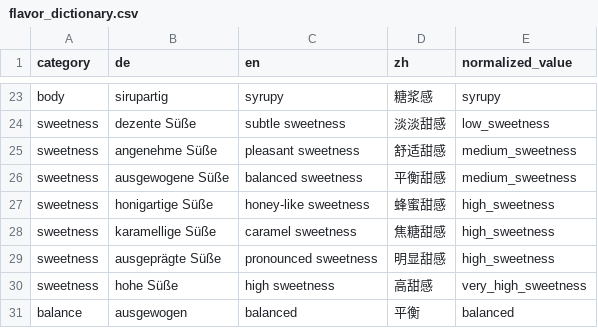
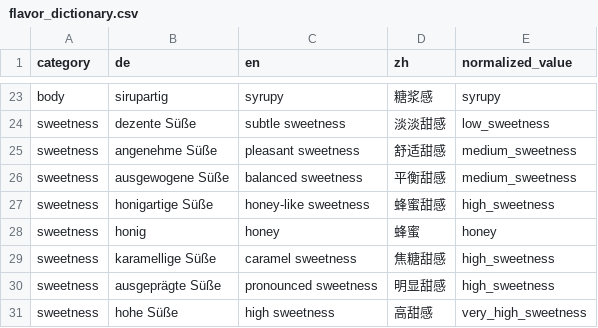
Before and after one commit to cindyguan28/coffee-ai-assistant, a CSV file: knowledge/flavor_dictionary.csv, drawn as a sheet; only a part is shown, gaps mark what is left out; the shorter side is filled out with more unchanged rows.

```diff
--- a/knowledge/flavor_dictionary.csv
+++ b/knowledge/flavor_dictionary.csv
@@ -27,2 +27,3 @@ sweetness,ausgewogene Süße,balanced sweetness,平衡甜感,medium_sweetness
 sweetness,honigartige Süße,honey-like sweetness,蜂蜜甜感,high_sweetness
+sweetness,honig,honey,蜂蜜,honey
 sweetness,karamellige Süße,caramel sweetness,焦糖甜感,high_sweetness
```
Also changed, not shown: 3 other files.
